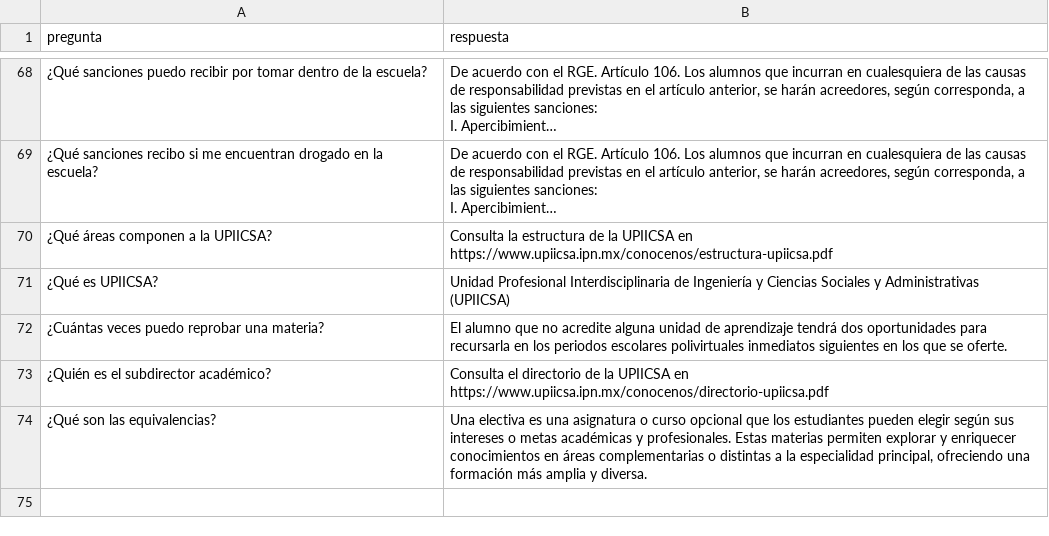
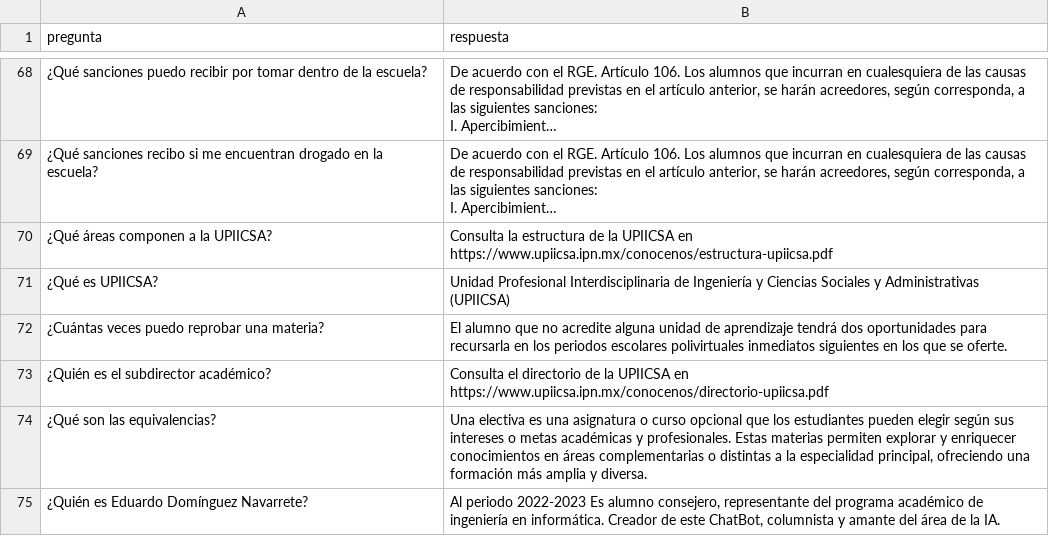
Before and after one commit to EduDN/CHATBOT-UPIICSA, a CSV file: dataset.csv, drawn as a sheet; only a part is shown, gaps mark what is left out; long unchanged cells end in …; the diff names each change by its address in the sheet, - before the commit and + after, or states it on an @@ line.

Commit message:
Add files via upload

```diff
--- a/dataset.csv
+++ b/dataset.csv
+row 75: ¿Quién es Eduardo Domínguez Navarrete? | Al periodo 2022-2023 Es alumno consejero, representante del programa académico de ingeniería en informática. Creador de este ChatBot, columnista y amante del área de la IA.
```
